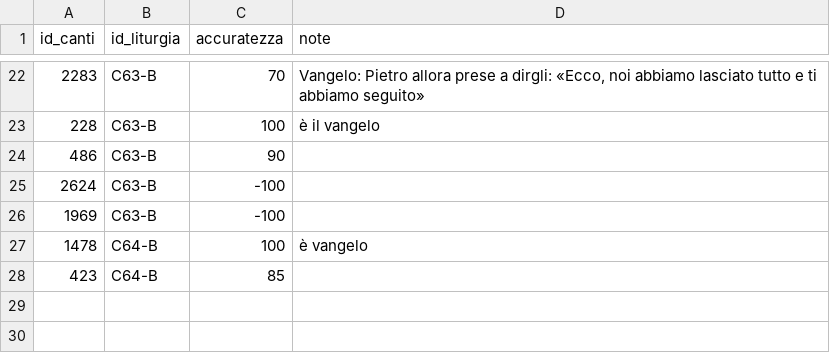
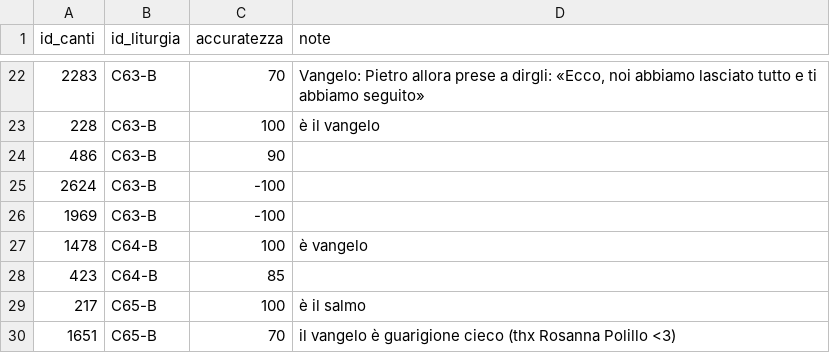
Before and after one commit to dennisangemi/hildegard, a CSV file: data/manually_selected.csv, drawn as a sheet; only a part is shown, gaps mark what is left out; the diff names each change by its address in the sheet, - before the commit and + after, or states it on an @@ line.

```diff
--- a/data/manually_selected.csv
+++ b/data/manually_selected.csv
+row 29: 217 | C65-B | 100 | è il salmo
+row 30: 1651 | C65-B | 70 | il vangelo è guarigione cieco (thx Rosanna Polillo <3)
```
Also changed, not shown: data/mean_similarities.csv, data/suggeriti-offertorio-latest.csv, 16 other files.
